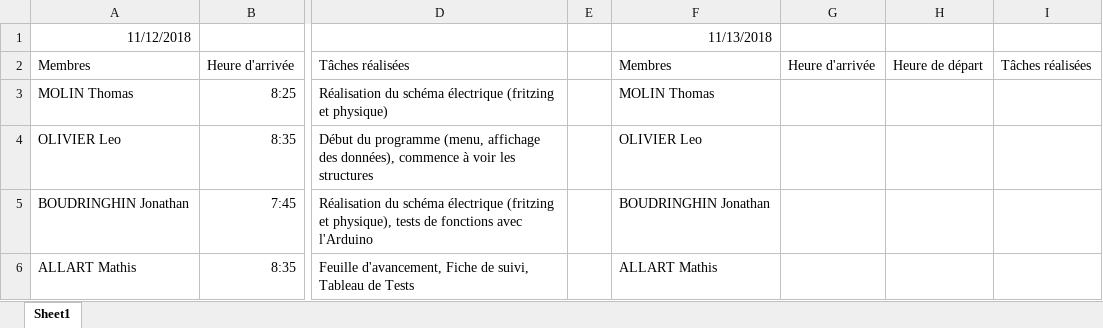
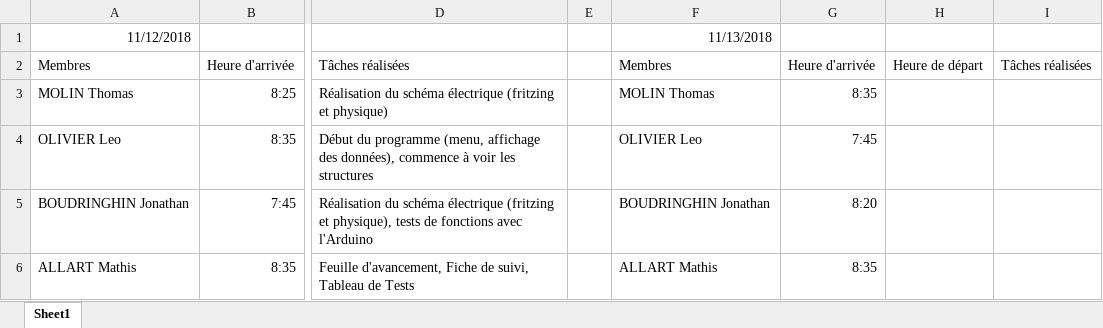
Before and after one commit to JonathanBou/Hexartcare, an Excel workbook: Fiche de suivi.xlsx, sheet Sheet1, drawn as a sheet; only a part is shown, gaps mark what is left out; values as stored, in another font and other column widths than the file's, no borders; table styles not drawn; the diff names each change by its address in the sheet, - before the commit and + after, or states it on an @@ line.

Commit message:
COMMIT 02 : MODULE 1.3
Suivi, Gantt, Tableau de tests, Processing, Arduino

```diff
--- a/Fiche de suivi.xlsx (sheet Sheet1)
+++ b/Fiche de suivi.xlsx (sheet Sheet1)
-G3: (empty)
+G3: 8:35
-G4: (empty)
+G4: 7:45
-G5: (empty)
+G5: 8:20
-G6: (empty)
+G6: 8:35
```
Also changed, not shown: Tableau de Tests.xlsx, 3 other files.
